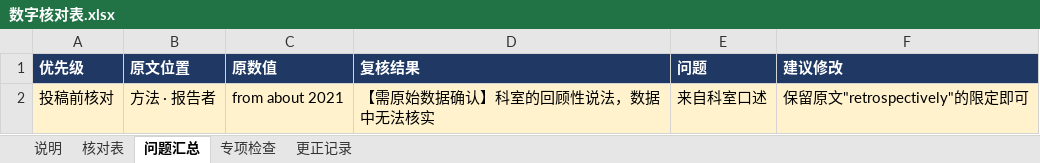
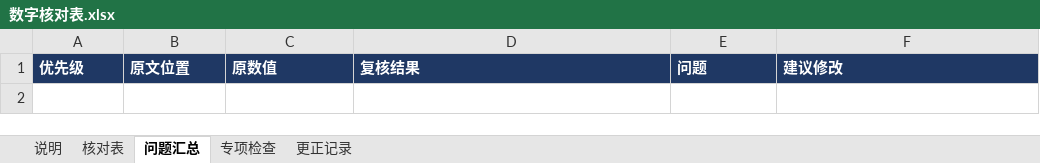
Before and after one commit to hthien76413-dotcom/-Diagnostic-performance-of-intestinal-malrotation, an Excel workbook: 数字核对表.xlsx, sheet 问题汇总, drawn as a sheet; values as stored, in another font and other column widths than the file's, no borders; charts and pictures not drawn; the diff names each change by its address in the sheet, - before the commit and + after, or states it on an @@ line.

```diff
--- a/数字核对表.xlsx (sheet 问题汇总)
+++ b/数字核对表.xlsx (sheet 问题汇总)
-row 2: 投稿前核对 | 方法 · 报告者 | from about 2021 | 【需原始数据确认】科室的回顾性说法，数据中无法核实 | 来自科室口述 | 保留原文"retrospectively"的限定即可
```
Also changed, not shown: sheet 核对表, sheet 更正记录, sheet 说明, 27 other files.
